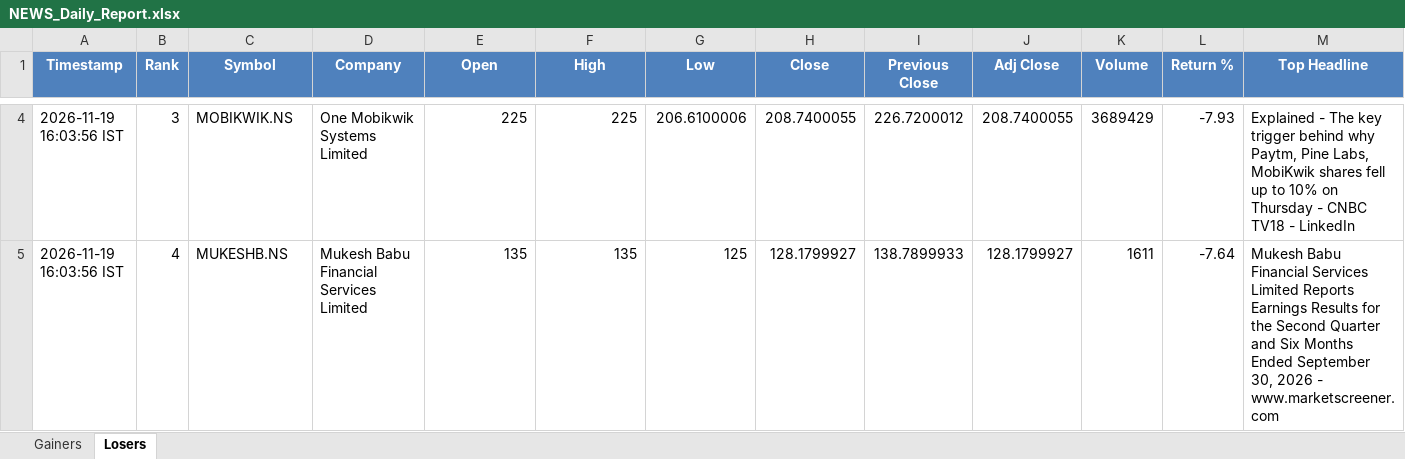
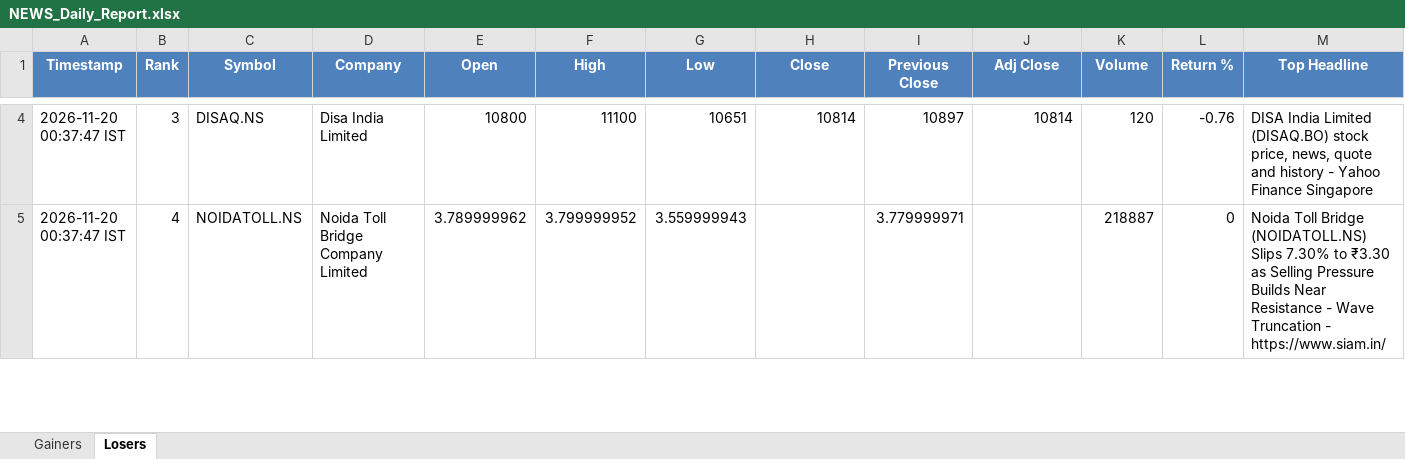
Before and after one commit to PavanSaiNekkala/News_Dividend_Fetcher, an Excel workbook: NEWS_Daily_Report/output/latest/NEWS_Daily_Report.xlsx, sheet Losers, drawn as a sheet; only a part is shown, gaps mark what is left out; values as stored, in another font and other column widths than the file's, no borders; the diff covers the shown part only; the diff names each change by its address in the sheet, - before the commit and + after, or states it on an @@ line.

```diff
--- a/NEWS_Daily_Report/output/latest/NEWS_Daily_Report.xlsx (sheet Losers)
+++ b/NEWS_Daily_Report/output/latest/NEWS_Daily_Report.xlsx (sheet Losers)
-A4:A5 (Timestamp): 2026-11-19 16:03:56 IST
+A4:A5 (Timestamp): 2026-11-20 00:37:47 IST
-C4 (Symbol): MOBIKWIK.NS
+C4 (Symbol): DISAQ.NS
-D4 (Company): One Mobikwik Systems Limited
+D4 (Company): Disa India Limited
-E4 (Open): 225
+E4 (Open): 10800
-F4 (High): 225
+F4 (High): 11100
-G4 (Low): 206.6100006
+G4 (Low): 10651
-H4 (Close): 208.7400055
+H4 (Close): 10814
-I4 (Previous Close): 226.7200012
+I4 (Previous Close): 10897
-J4 (Adj Close): 208.7400055
+J4 (Adj Close): 10814
-K4 (Volume): 3689429
+K4 (Volume): 120
-L4 (Return %): -7.93
+L4 (Return %): -0.76
-M4 (Top Headline): Explained - The key trigger behind why Paytm, Pine Labs, MobiKwik shares fell up to 10% on Thursday - CNBC TV18 - LinkedIn
+M4 (Top Headline): DISA India Limited (DISAQ.BO) stock price, news, quote and history - Yahoo Finance Singapore
-C5 (Symbol): MUKESHB.NS
+C5 (Symbol): NOIDATOLL.NS
-D5 (Company): Mukesh Babu Financial Services Limited
+D5 (Company): Noida Toll Bridge Company Limited
-E5 (Open): 135
+E5 (Open): 3.789999962
-F5 (High): 135
+F5 (High): 3.799999952
-G5 (Low): 125
+G5 (Low): 3.559999943
-H5 (Close): 128.1799927
+H5 (Close): (empty)
-I5 (Previous Close): 138.7899933
+I5 (Previous Close): 3.779999971
-J5 (Adj Close): 128.1799927
+J5 (Adj Close): (empty)
-K5 (Volume): 1611
+K5 (Volume): 218887
-L5 (Return %): -7.64
+L5 (Return %): 0
-M5 (Top Headline): Mukesh Babu Financial Services Limited Reports Earnings Results for the Second Quarter and Six Months Ended September 30, 2026 - www.marketscreener.com
+M5 (Top Headline): Noida Toll Bridge (NOIDATOLL.NS) Slips 7.30% to ₹3.30 as Selling Pressure Builds Near Resistance - Wave Truncation - https://www.siam.in/
```
Also changed, not shown: 284 edited cells elsewhere in this sheet, sheet Gainers, 1 other file.
